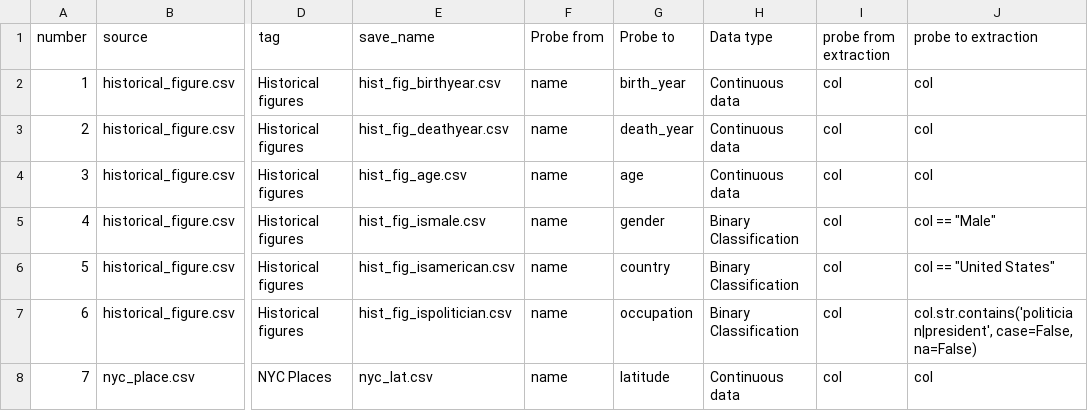
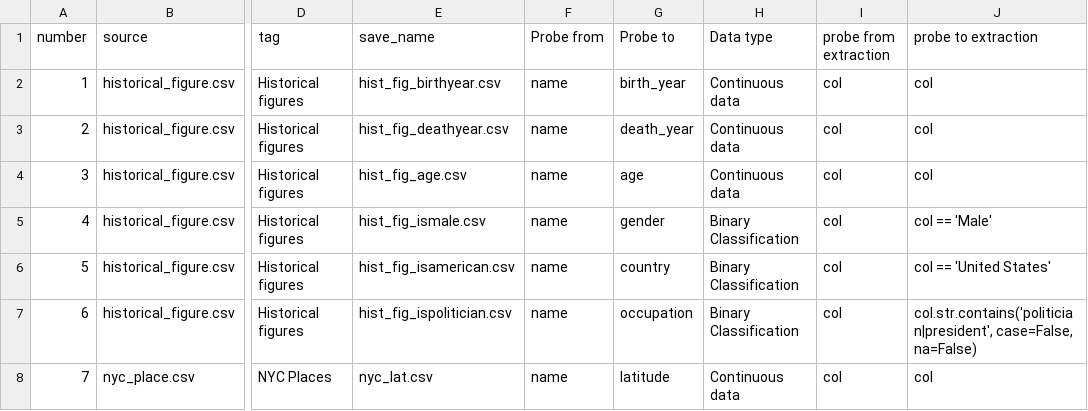
Before and after one commit to Centrattic/pivotal-research, a CSV file: attention-probes/datasets/main.csv, drawn as a sheet; only a part is shown, gaps mark what is left out; the diff names each change by its address in the sheet, - before the commit and + after, or states it on an @@ line.

```diff
--- a/attention-probes/datasets/main.csv
+++ b/attention-probes/datasets/main.csv
-J5 (probe to extraction): col == "Male"
+J5 (probe to extraction): col == 'Male'
-J6 (probe to extraction): col == "United States"
+J6 (probe to extraction): col == 'United States'
```
Also changed, not shown: 1 other file.
